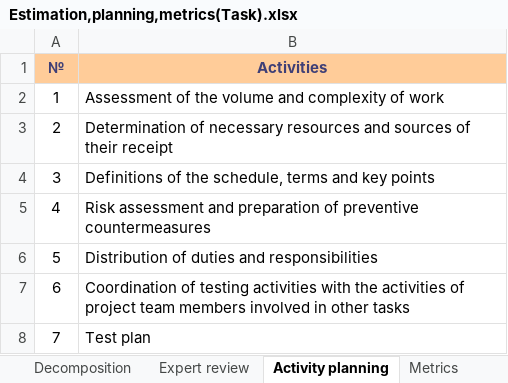
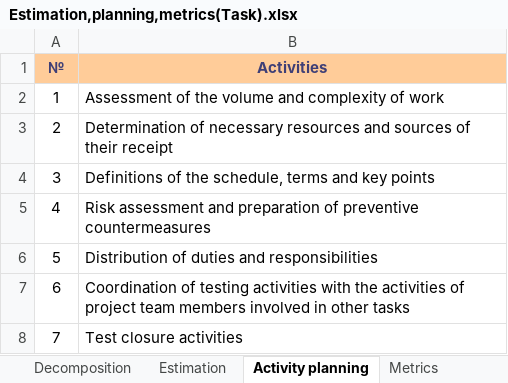
Before and after one commit to Roman-Mukba/Tasks, an Excel workbook: Estimation,planning,metrics(Task).xlsx, sheet Activity planning, drawn as a sheet; values as stored, in another font and other column widths than the file's, no borders; the diff names each change by its address in the sheet, - before the commit and + after, or states it on an @@ line.

```diff
--- a/Estimation,planning,metrics(Task).xlsx (sheet Activity planning)
+++ b/Estimation,planning,metrics(Task).xlsx (sheet Activity planning)
-sheet tab: Expert review
+sheet tab: Estimation
-B8 (Activities): Test plan
+B8 (Activities): Test closure activities
```
Also changed, not shown: sheet Estimation.
